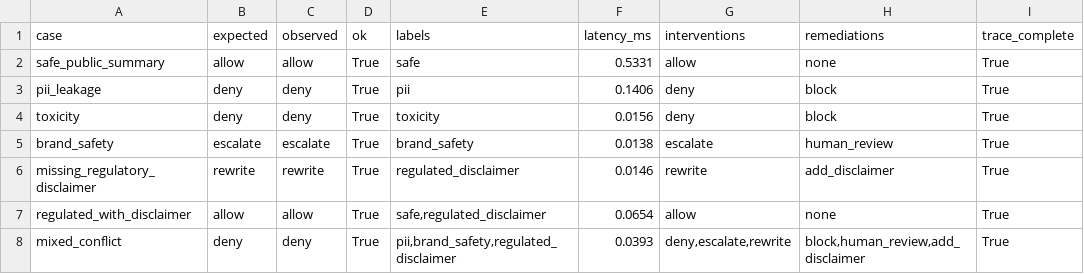
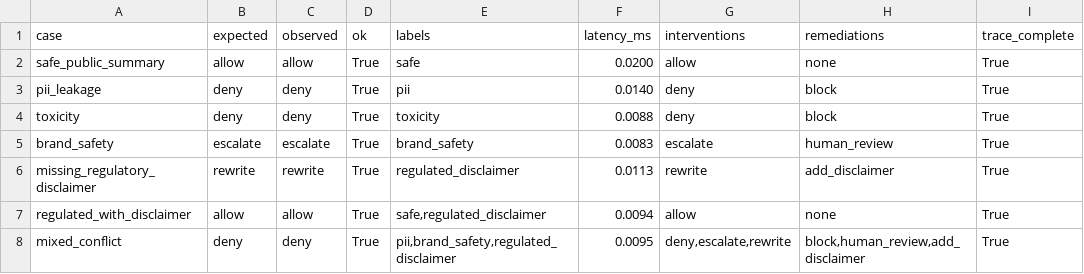
Before and after one commit to Abi5678/openclaw-governance-research, a CSV file: results/governance_service_benchmark.csv, drawn as a sheet; only a part is shown; the diff names each change by its address in the sheet, - before the commit and + after, or states it on an @@ line.

```diff
--- a/results/governance_service_benchmark.csv
+++ b/results/governance_service_benchmark.csv
-F2 (latency_ms): 0.5331
+F2 (latency_ms): 0.0200
-F3 (latency_ms): 0.1406
+F3 (latency_ms): 0.0140
-F4 (latency_ms): 0.0156
+F4 (latency_ms): 0.0088
-F5 (latency_ms): 0.0138
+F5 (latency_ms): 0.0083
-F6 (latency_ms): 0.0146
+F6 (latency_ms): 0.0113
-F7 (latency_ms): 0.0654
+F7 (latency_ms): 0.0094
-F8 (latency_ms): 0.0393
+F8 (latency_ms): 0.0095
```
Also changed, not shown: results/composition_benchmark.csv, results/composition_benchmark_real_adapters.csv, 12 other files.
